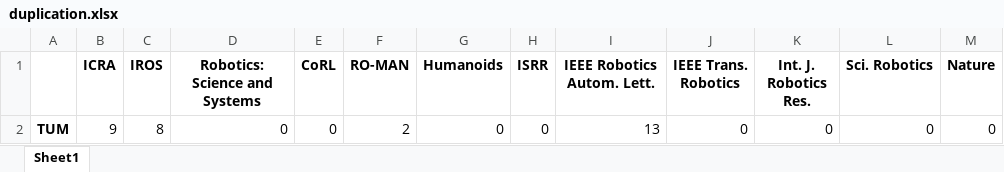
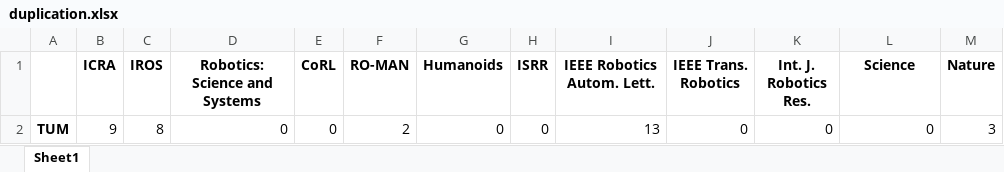
Before and after one commit to jjs916/Pubsearch_customized, an Excel workbook: duplication.xlsx, sheet Sheet1, drawn as a sheet; values as stored, in another font and other column widths than the file's, no borders; the diff names each change by its address in the sheet, - before the commit and + after, or states it on an @@ line.

```diff
--- a/duplication.xlsx (sheet Sheet1)
+++ b/duplication.xlsx (sheet Sheet1)
-L1: Sci. Robotics
+L1: Science
-M2 (Nature): 0
+M2 (Nature): 3
```
Also changed, not shown: 8 other files.
